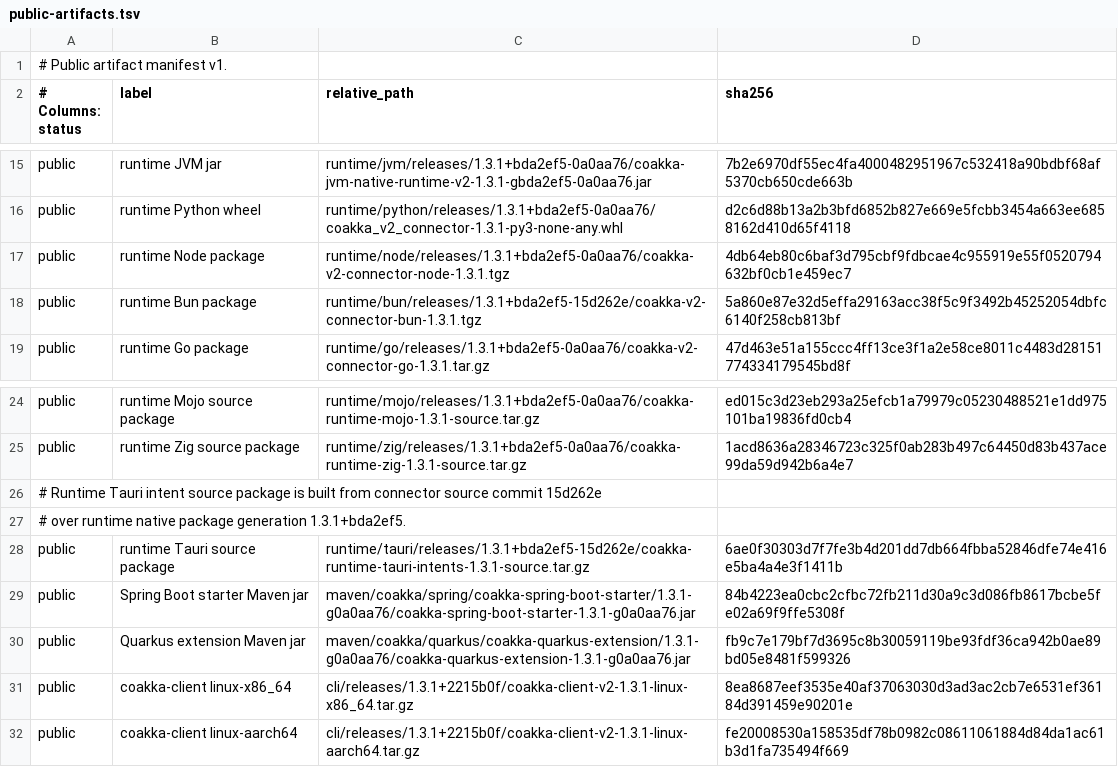
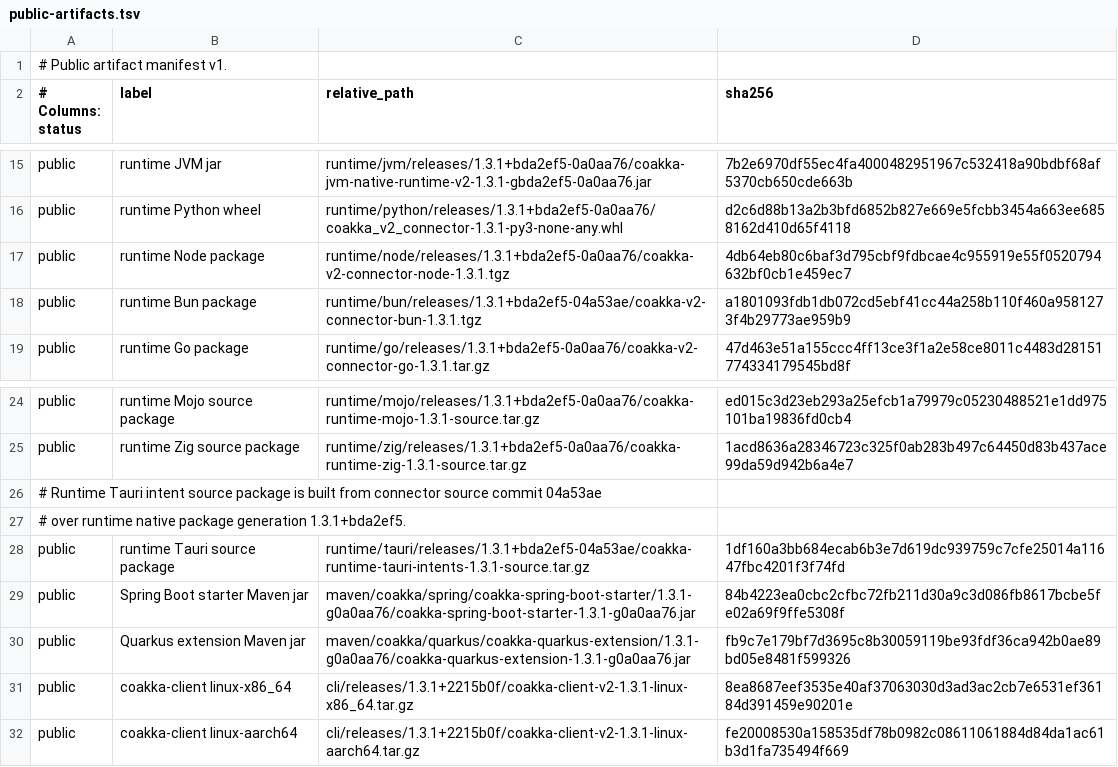
Before and after one commit to phuong-tran/coakka-publish, a TSV file: artifacts/public-artifacts.tsv, drawn as a sheet; only a part is shown, gaps mark what is left out.

Commit message:
publish: refresh Bun Tauri public boundary artifacts

```diff
--- a/artifacts/public-artifacts.tsv
+++ b/artifacts/public-artifacts.tsv
@@ -17,3 +17,3 @@ public	runtime Python wheel	runtime/python/releases/1.3.1+bda2ef5-0a0aa76/coakka
 public	runtime Node package	runtime/node/releases/1.3.1+bda2ef5-0a0aa76/coakka-v2-connector-node-1.3.1.tgz	4db64eb80c6baf3d795cbf9fdbcae4c955919e55f0520794632bf0cb1e459ec7
-public	runtime Bun package	runtime/bun/releases/1.3.1+bda2ef5-15d262e/coakka-v2-connector-bun-1.3.1.tgz	5a860e87e32d5effa29163acc38f5c9f3492b45252054dbfc6140f258cb813bf
+public	runtime Bun package	runtime/bun/releases/1.3.1+bda2ef5-04a53ae/coakka-v2-connector-bun-1.3.1.tgz	a1801093fdb1db072cd5ebf41cc44a258b110f460a9581273f4b29773ae959b9
 public	runtime Go package	runtime/go/releases/1.3.1+bda2ef5-0a0aa76/coakka-v2-connector-go-1.3.1.tar.gz	47d463e51a155ccc4ff13ce3f1a2e58ce8011c4483d28151774334179545bd8f
@@ -25,5 +25,5 @@ public	runtime Mojo source package	runtime/mojo/releases/1.3.1+bda2ef5-0a0aa76/c
 public	runtime Zig source package	runtime/zig/releases/1.3.1+bda2ef5-0a0aa76/coakka-runtime-zig-1.3.1-source.tar.gz	1acd8636a28346723c325f0ab283b497c64450d83b437ace99da59d942b6a4e7
-# Runtime Tauri intent source package is built from connector source commit 15d262e
+# Runtime Tauri intent source package is built from connector source commit 04a53ae
 # over runtime native package generation 1.3.1+bda2ef5.
-public	runtime Tauri source package	runtime/tauri/releases/1.3.1+bda2ef5-15d262e/coakka-runtime-tauri-intents-1.3.1-source.tar.gz	6ae0f30303d7f7fe3b4d201dd7db664fbba52846dfe74e416e5ba4a4e3f1411b
+public	runtime Tauri source package	runtime/tauri/releases/1.3.1+bda2ef5-04a53ae/coakka-runtime-tauri-intents-1.3.1-source.tar.gz	1df160a3bb684ecab6b3e7d619dc939759c7cfe25014a11647fbc4201f3f74fd
 public	Spring Boot starter Maven jar	maven/coakka/spring/coakka-spring-boot-starter/1.3.1-g0a0aa76/coakka-spring-boot-starter-1.3.1-g0a0aa76.jar	84b4223ea0cbc2cfbc72fb211d30a9c3d086fb8617bcbe5fe02a69f9ffe5308f
```
Also changed, not shown: 14 other files.
